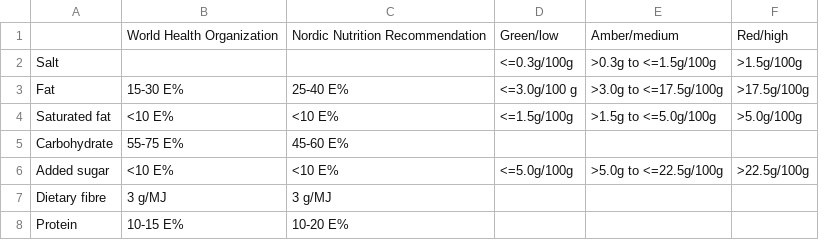
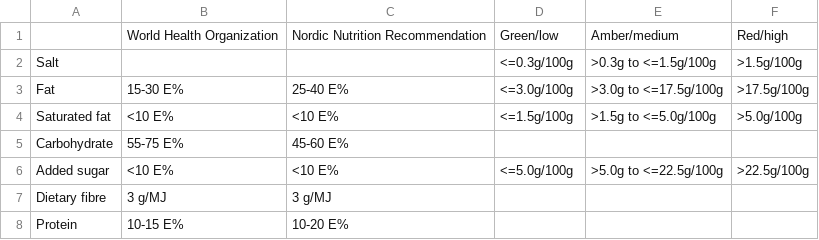
Before and after one commit to AslaugL/sustainableRecipes, a CSV file: Data/health_indicators/guidelines_trafficlights.csv, drawn as a sheet.

Commit message:
Removed unecessary space.

```diff
--- a/Data/health_indicators/guidelines_trafficlights.csv
+++ b/Data/health_indicators/guidelines_trafficlights.csv
@@ -2,3 +2,3 @@
 Salt;;;<=0.3g/100g;>0.3g to <=1.5g/100g;>1.5g/100g
-Fat;15-30 E%;25-40 E%;<=3.0g/100 g;>3.0g to <=17.5g/100g;>17.5g/100g
+Fat;15-30 E%;25-40 E%;<=3.0g/100g;>3.0g to <=17.5g/100g;>17.5g/100g
 Saturated fat;<10 E%;<10 E%;<=1.5g/100g;>1.5g to <=5.0g/100g;>5.0g/100g
```
